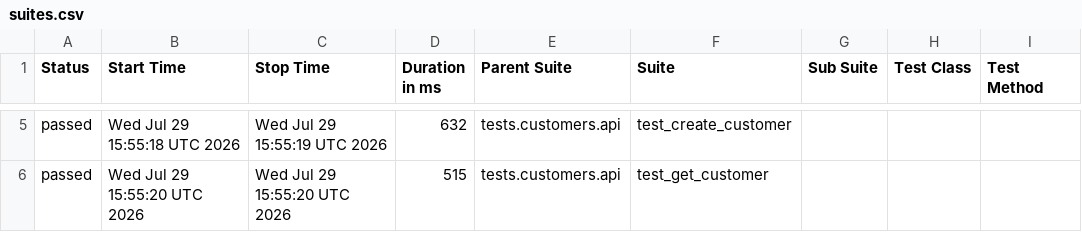
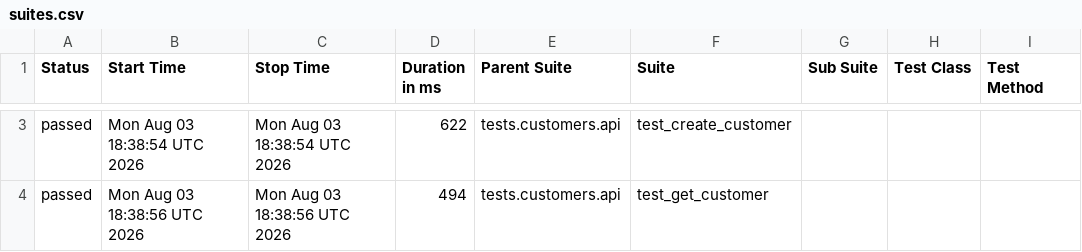
Before and after one commit to Kwakic/TestingWoocommerceAPI, a CSV file: customers/smoke/data/suites.csv, drawn as a sheet; only a part is shown, gaps mark what is left out; addresses are those after the commit; the diff covers the shown part only; the diff names each change by its address in the sheet, - before the commit and + after, or states it on an @@ line.

```diff
--- a/customers/smoke/data/suites.csv
+++ b/customers/smoke/data/suites.csv
-B3 (Start Time): Wed Jul 29 15:55:18 UTC 2026
+B3 (Start Time): Mon Aug 03 18:38:54 UTC 2026
-C3 (Stop Time): Wed Jul 29 15:55:19 UTC 2026
+C3 (Stop Time): Mon Aug 03 18:38:54 UTC 2026
-D3 (Duration in ms): 632
+D3 (Duration in ms): 622
-B4 (Start Time): Wed Jul 29 15:55:20 UTC 2026
+B4 (Start Time): Mon Aug 03 18:38:56 UTC 2026
-C4 (Stop Time): Wed Jul 29 15:55:20 UTC 2026
+C4 (Stop Time): Mon Aug 03 18:38:56 UTC 2026
-D4 (Duration in ms): 515
+D4 (Duration in ms): 494
```
Also changed, not shown: 2 added rows, 2 removed rows and 3 edited cells elsewhere in this file, products/smoke/data/suites.csv, 46 other files.
